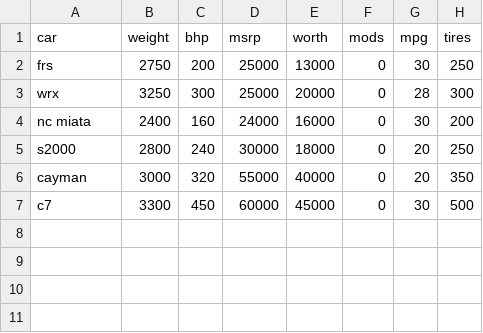
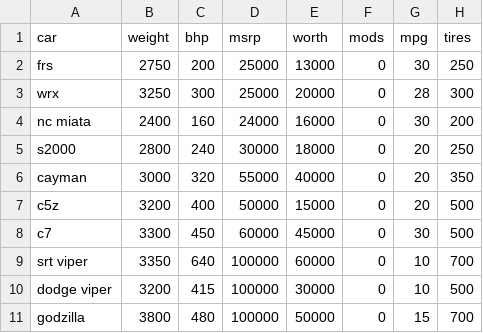
Before and after one commit to MichaelMackus/hscars, a CSV file: cars/stock.csv, drawn as a sheet; the diff names each change by its address in the sheet, - before the commit and + after, or states it on an @@ line.

```diff
--- a/cars/stock.csv
+++ b/cars/stock.csv
+row 7: c5z | 3200 | 400 | 50000 | 15000 | 0 | 20 | 500
+row 9: srt viper | 3350 | 640 | 100000 | 60000 | 0 | 10 | 700
+row 10: dodge viper | 3200 | 415 | 100000 | 30000 | 0 | 10 | 500
+row 11: godzilla | 3800 | 480 | 100000 | 50000 | 0 | 15 | 700
```
Also changed, not shown: cars/modded.csv.
